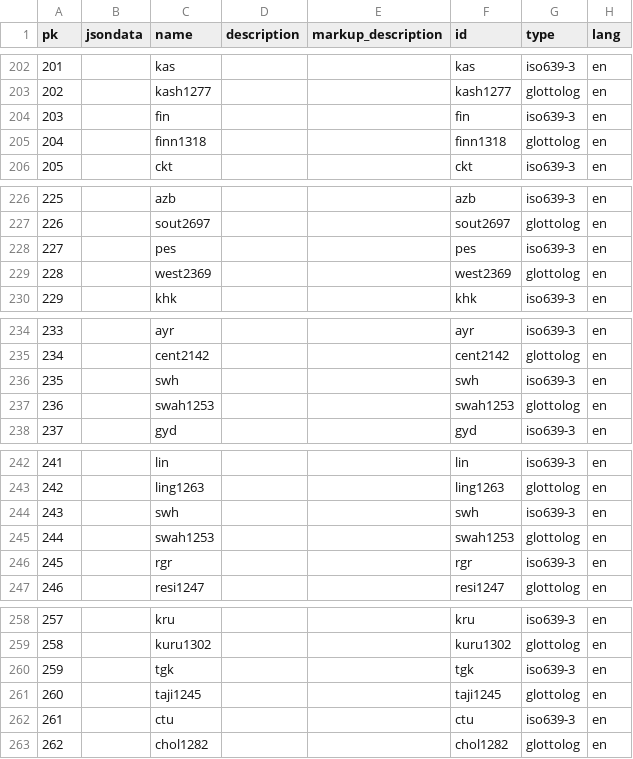
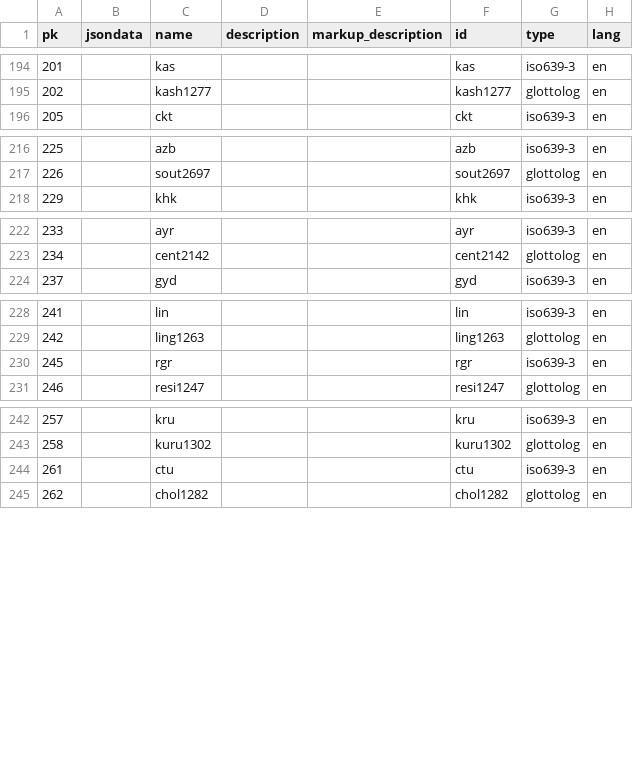
Before and after one commit to cldf-datasets/afbo, a CSV file: raw/identifier.csv, drawn as a sheet; only a part is shown, gaps mark what is left out; the diff covers the shown part only.

```diff
--- a/raw/identifier.csv
+++ b/raw/identifier.csv
@@ -203,4 +195,2 @@ pk,jsondata,name,description,markup_description,id,type,lang
 202,,kash1277,,,kash1277,glottolog,en
-203,,fin,,,fin,iso639-3,en
-204,,finn1318,,,finn1318,glottolog,en
 205,,ckt,,,ckt,iso639-3,en
@@ -227,4 +217,2 @@ pk,jsondata,name,description,markup_description,id,type,lang
 226,,sout2697,,,sout2697,glottolog,en
-227,,pes,,,pes,iso639-3,en
-228,,west2369,,,west2369,glottolog,en
 229,,khk,,,khk,iso639-3,en
@@ -235,4 +223,2 @@ pk,jsondata,name,description,markup_description,id,type,lang
 234,,cent2142,,,cent2142,glottolog,en
-235,,swh,,,swh,iso639-3,en
-236,,swah1253,,,swah1253,glottolog,en
 237,,gyd,,,gyd,iso639-3,en
@@ -243,4 +229,2 @@ pk,jsondata,name,description,markup_description,id,type,lang
 242,,ling1263,,,ling1263,glottolog,en
-243,,swh,,,swh,iso639-3,en
-244,,swah1253,,,swah1253,glottolog,en
 245,,rgr,,,rgr,iso639-3,en
@@ -259,4 +243,2 @@ pk,jsondata,name,description,markup_description,id,type,lang
 258,,kuru1302,,,kuru1302,glottolog,en
-259,,tgk,,,tgk,iso639-3,en
-260,,taji1245,,,taji1245,glottolog,en
 261,,ctu,,,ctu,iso639-3,en
```
Also changed, not shown: 12 removed rows elsewhere in this file, raw/languageidentifier.csv.
